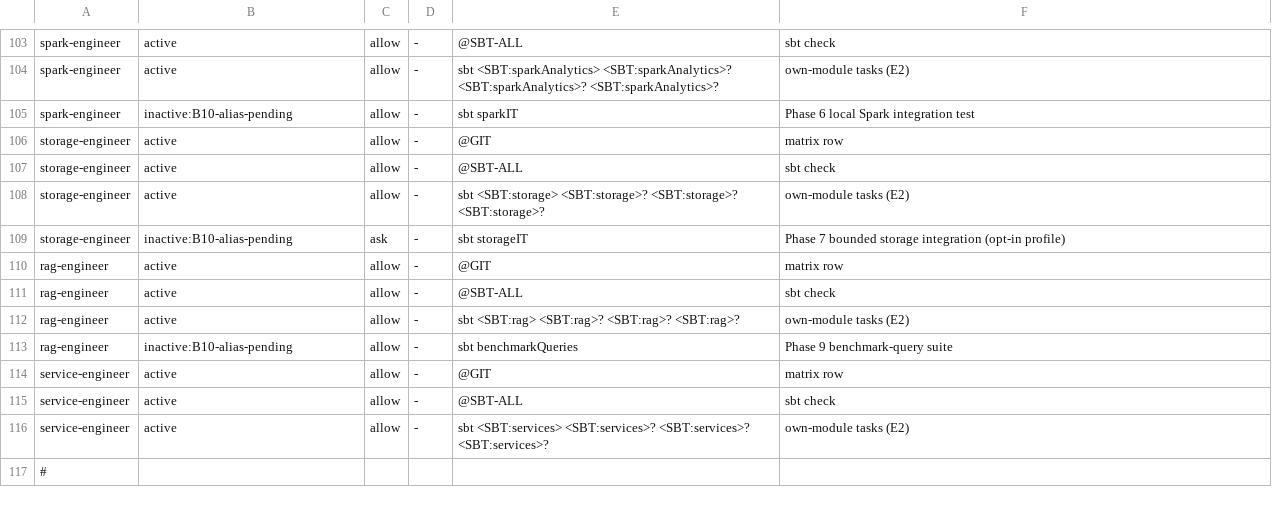
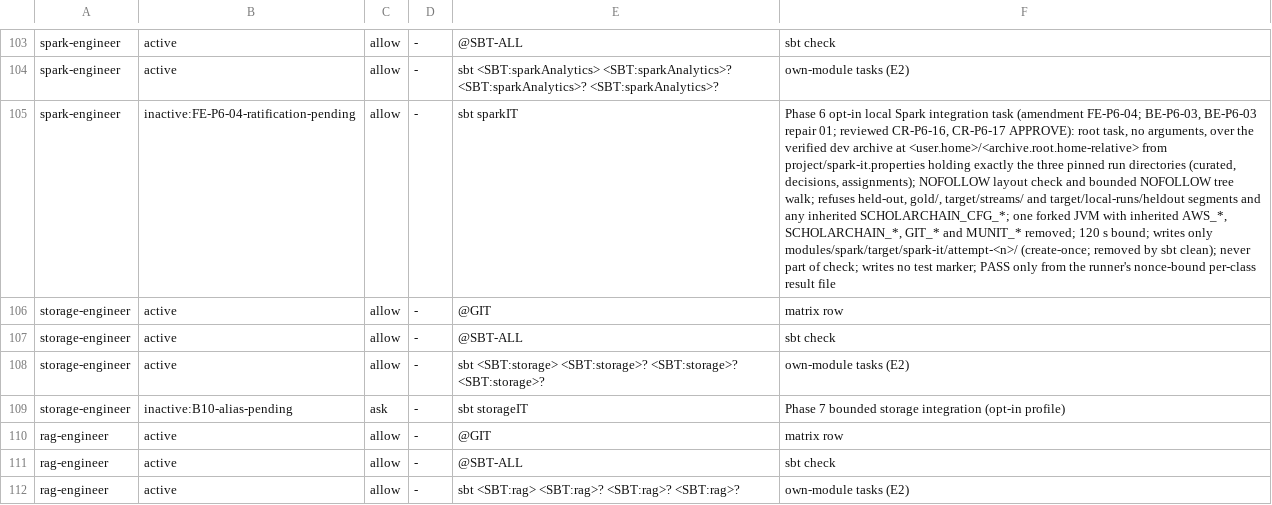
Before and after one commit to Tpate33/ScholarChain-Submission, a TSV file: .claude/hooks/bash-allowlist.tsv, drawn as a sheet; only a part is shown, gaps mark what is left out; the shorter side is filled out with more unchanged rows; the diff names each change by its address in the sheet, - before the commit and + after, or states it on an @@ line.

Commit message:
Phase 6: add bounded Spark integration task and inactive permission

```diff
--- a/.claude/hooks/bash-allowlist.tsv
+++ b/.claude/hooks/bash-allowlist.tsv
-B105: inactive:B10-alias-pending
+B105: inactive:FE-P6-04-ratification-pending
-F105: Phase 6 local Spark integration test
+F105: Phase 6 opt-in local Spark integration task (amendment FE-P6-04; BE-P6-03, BE-P6-03 repair 01; reviewed CR-P6-16, CR-P6-17 APPROVE): root task, no arguments, over the verified dev archive at <user.home>/<archive.root.home-relative> from project/spark-it.properties holding exactly the three pinned run directories (curated, decisions, assignments); NOFOLLOW layout check and bounded NOFOLLOW tree walk; refuses held-out, gold/, target/streams/ and target/local-runs/heldout segments and any inherited SCHOLARCHAIN_CFG_*; one forked JVM with inherited AWS_*, SCHOLARCHAIN_*, GIT_* and MUNIT_* removed; 120 s bound; writes only modules/spark/target/spark-it/attempt-<n>/ (create-once; removed by sbt clean); never part of check; writes no test marker; PASS only from the runner's nonce-bound per-class result file
```
Also changed, not shown: 16 other files.
